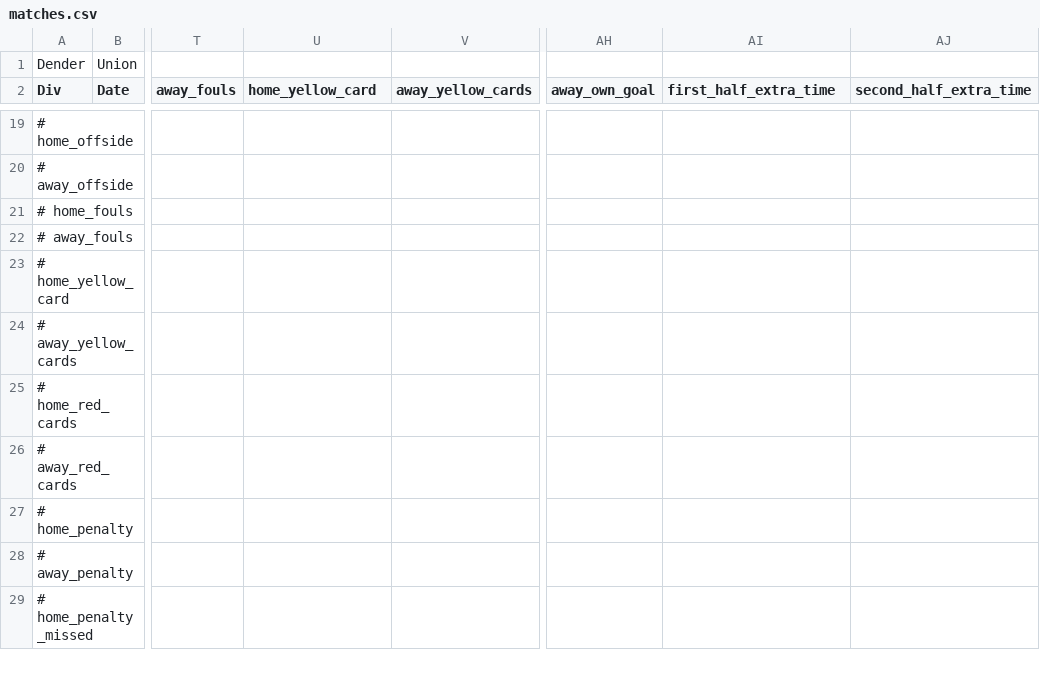
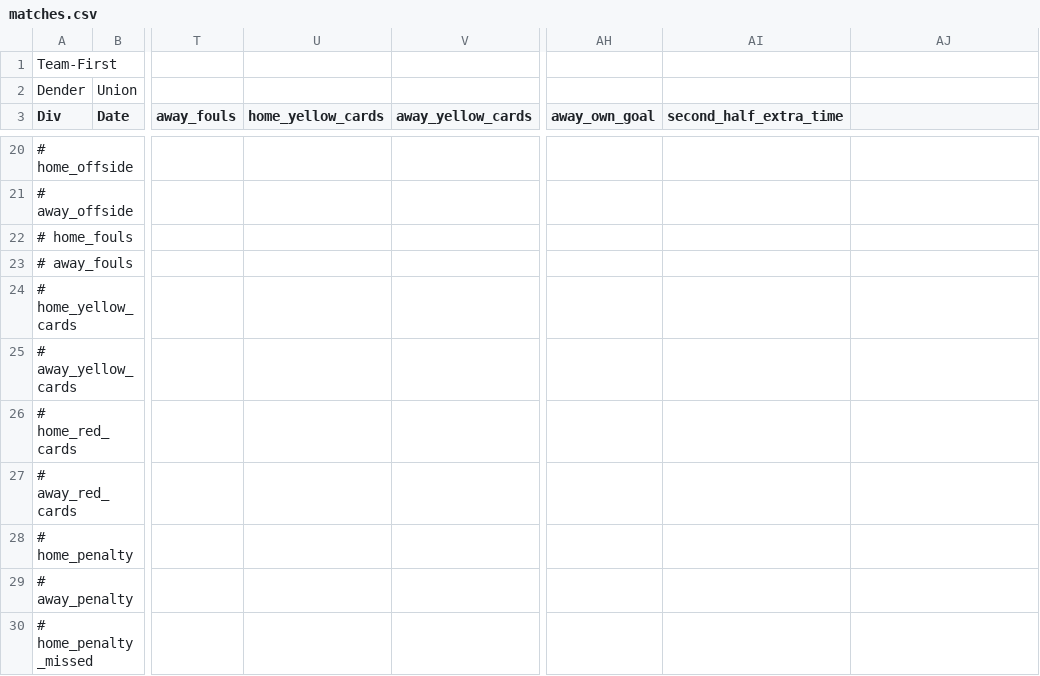
Before and after one commit to tyboro2002/football_predictor, a CSV file: input_data/matches.csv, drawn as a sheet; only a part is shown, gaps mark what is left out; addresses are those after the commit; rows hold the shown columns only; the diff names each change by its address in the sheet, - before the commit and + after, or states it on an @@ line.

```diff
--- a/input_data/matches.csv
+++ b/input_data/matches.csv
+row 1: Team-First
-U3: home_yellow_card
+U3: home_yellow_cards
-AI3: first_half_extra_time
+AI3: second_half_extra_time
-AJ3: second_half_extra_time
+AJ3: (empty)
-A24 (Div): # home_yellow_card
+A24 (Div): # home_yellow_cards
```
Also changed, not shown: input_data/inp.csv, input_data/toPredict.csv, 6 other files.
